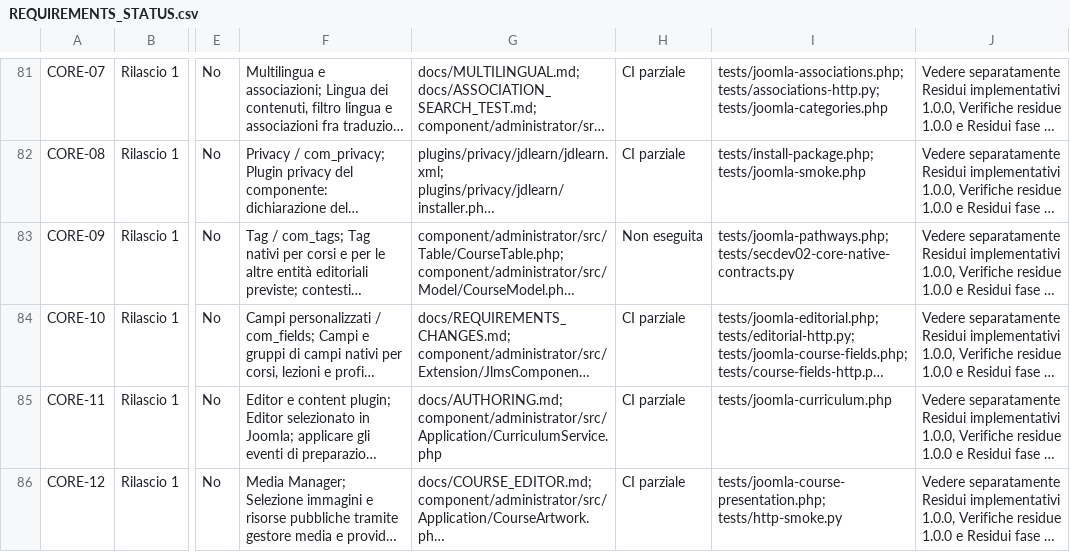
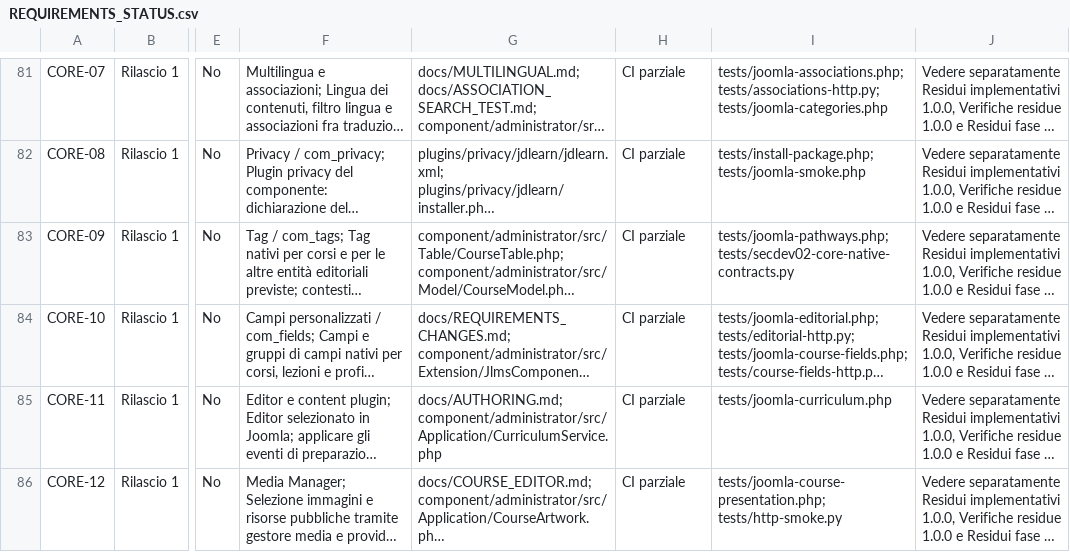
Before and after one commit to jeckodevelopment/jd_learn, a CSV file: docs/REQUIREMENTS_STATUS.csv, drawn as a sheet; only a part is shown, gaps mark what is left out; long unchanged cells end in …; the diff names each change by its address in the sheet, - before the commit and + after, or states it on an @@ line.

Commit message:
docs(CORE-09): label candidate tests as partial verification

```diff
--- a/docs/REQUIREMENTS_STATUS.csv
+++ b/docs/REQUIREMENTS_STATUS.csv
-H83: Non eseguita
+H83: CI parziale
```
